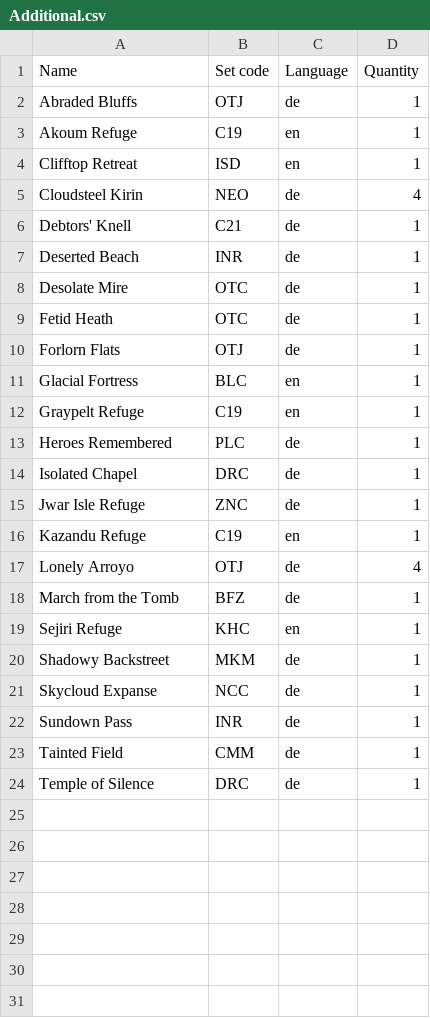
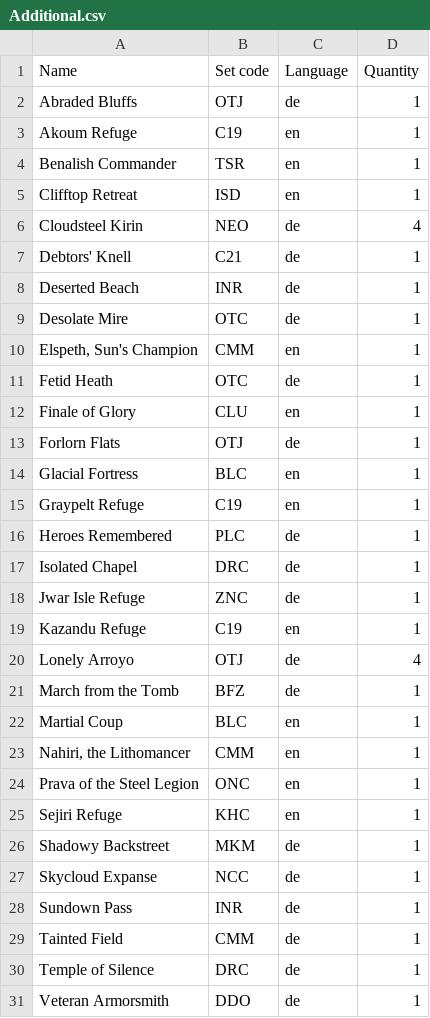
Before and after one commit to Juvinhel/Magic-the-Gathering, a CSV file: Collections/Additional.csv, drawn as a sheet.

```diff
--- a/Collections/Additional.csv
+++ b/Collections/Additional.csv
@@ -3,2 +3,3 @@ Abraded Bluffs,OTJ,de,1
 Akoum Refuge,C19,en,1
+Benalish Commander,TSR,en,1
 Clifftop Retreat,ISD,en,1
@@ -8,3 +9,5 @@ Deserted Beach,INR,de,1
 Desolate Mire,OTC,de,1
+"Elspeth, Sun's Champion",CMM,en,1
 Fetid Heath,OTC,de,1
+Finale of Glory,CLU,en,1
 Forlorn Flats,OTJ,de,1
@@ -18,2 +21,5 @@ Lonely Arroyo,OTJ,de,4
 March from the Tomb,BFZ,de,1
+Martial Coup,BLC,en,1
+"Nahiri, the Lithomancer",CMM,en,1
+Prava of the Steel Legion,ONC,en,1
 Sejiri Refuge,KHC,en,1
@@ -24 +30,2 @@ Tainted Field,CMM,de,1
 Temple of Silence,DRC,de,1
+Veteran Armorsmith,DDO,de,1
```
Also changed, not shown: Collections/Bloomburrow.csv, Collections/Gift.csv, 7 other files.
